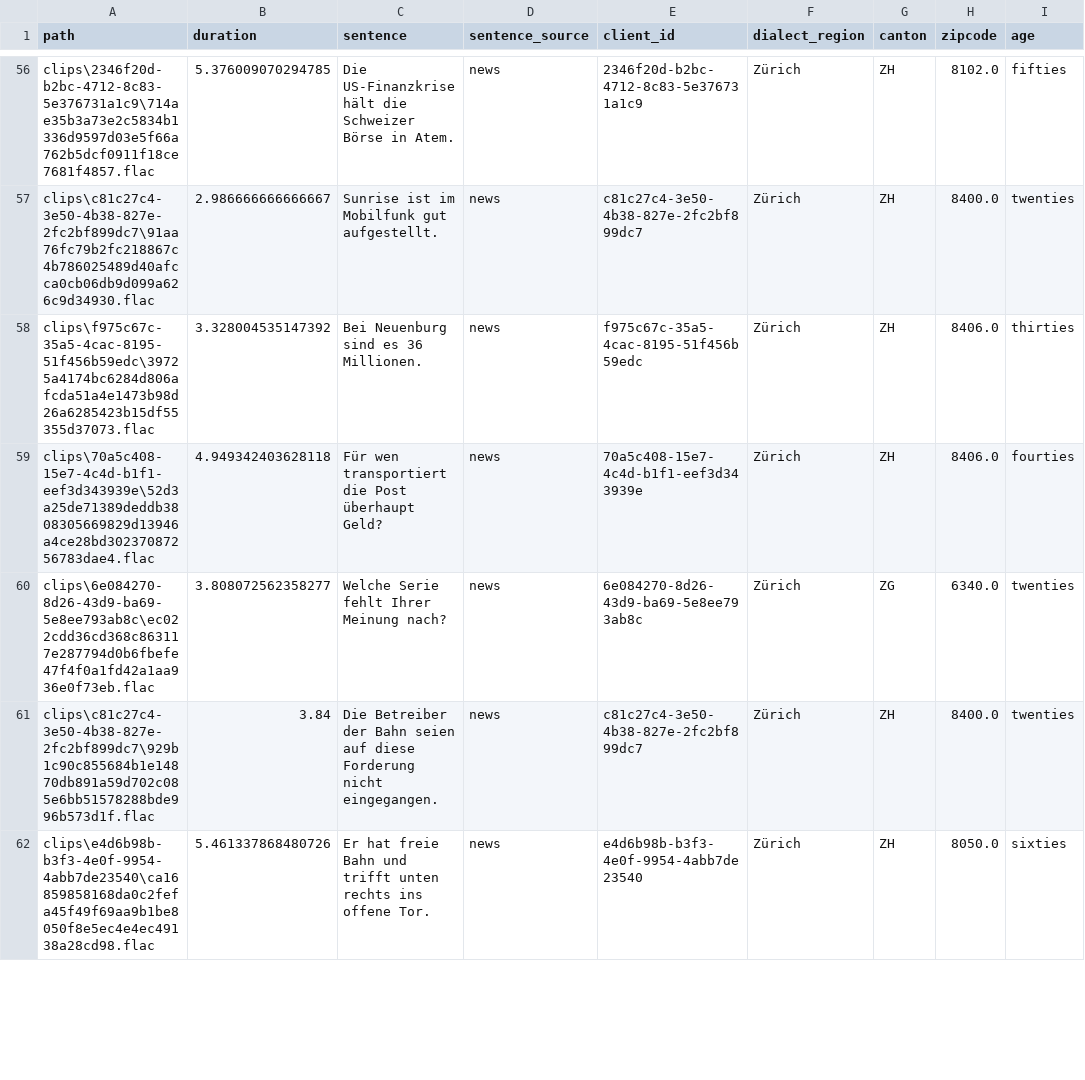
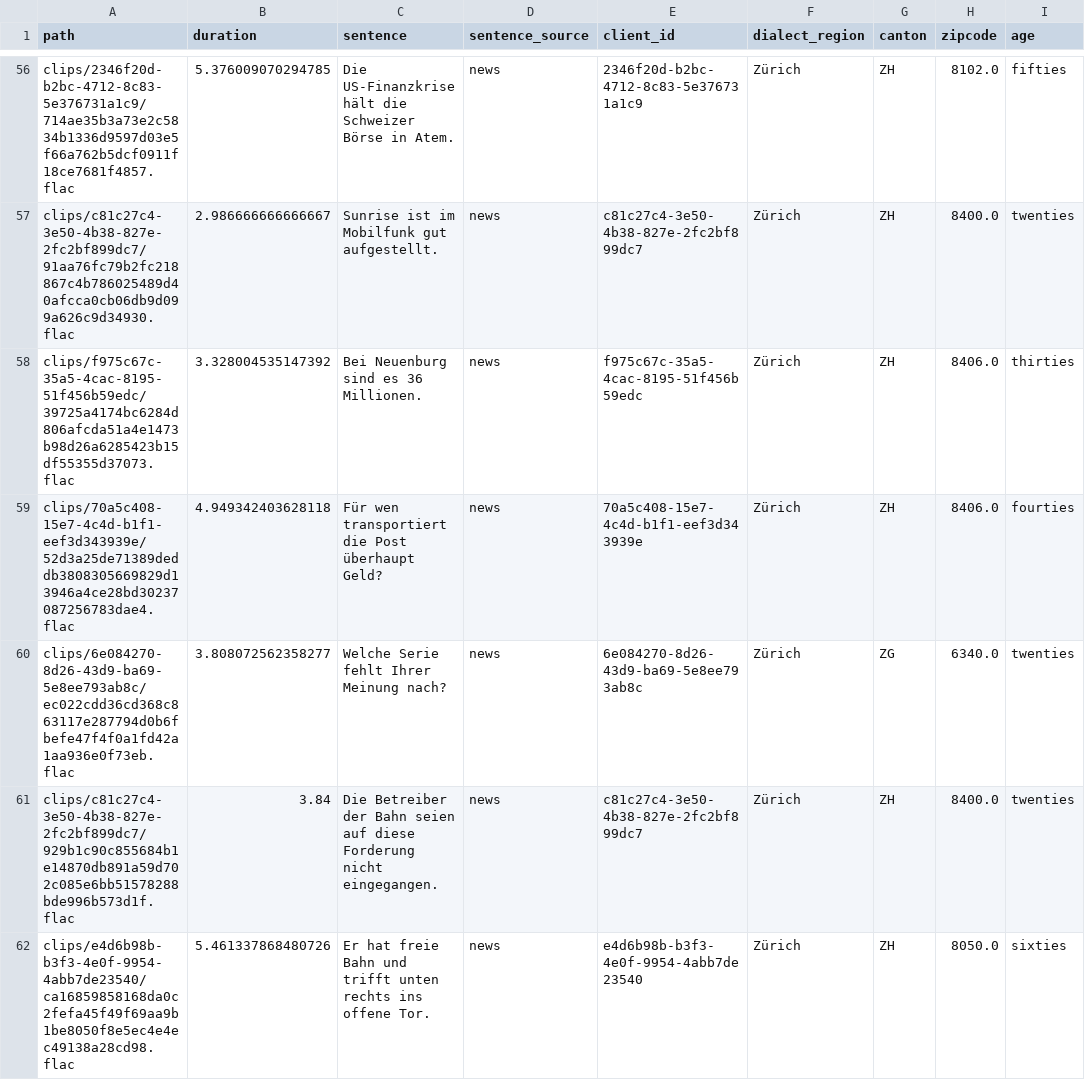
Before and after one commit to michamettler/BA-FS26_ciel_Mettler_Dialektanalyse, a TSV file: samples/subset_metadata.tsv, drawn as a sheet; only a part is shown, gaps mark what is left out; the diff covers the shown part only; the diff names each change by its address in the sheet, - before the commit and + after, or states it on an @@ line.

```diff
--- a/samples/subset_metadata.tsv
+++ b/samples/subset_metadata.tsv
-A56 (path): clips\2346f20d-b2bc-4712-8c83-5e376731a1c9\714ae35b3a73e2c5834b1336d9597d03e5f66a762b5dcf0911f18ce7681f4857.flac
+A56 (path): clips/2346f20d-b2bc-4712-8c83-5e376731a1c9/714ae35b3a73e2c5834b1336d9597d03e5f66a762b5dcf0911f18ce7681f4857.flac
-A57 (path): clips\c81c27c4-3e50-4b38-827e-2fc2bf899dc7\91aa76fc79b2fc218867c4b786025489d40afcca0cb06db9d099a626c9d34930.flac
+A57 (path): clips/c81c27c4-3e50-4b38-827e-2fc2bf899dc7/91aa76fc79b2fc218867c4b786025489d40afcca0cb06db9d099a626c9d34930.flac
-A58 (path): clips\f975c67c-35a5-4cac-8195-51f456b59edc\39725a4174bc6284d806afcda51a4e1473b98d26a6285423b15df55355d37073.flac
+A58 (path): clips/f975c67c-35a5-4cac-8195-51f456b59edc/39725a4174bc6284d806afcda51a4e1473b98d26a6285423b15df55355d37073.flac
-A59 (path): clips\70a5c408-15e7-4c4d-b1f1-eef3d343939e\52d3a25de71389deddb3808305669829d13946a4ce28bd30237087256783dae4.flac
+A59 (path): clips/70a5c408-15e7-4c4d-b1f1-eef3d343939e/52d3a25de71389deddb3808305669829d13946a4ce28bd30237087256783dae4.flac
-A60 (path): clips\6e084270-8d26-43d9-ba69-5e8ee793ab8c\ec022cdd36cd368c863117e287794d0b6fbefe47f4f0a1fd42a1aa936e0f73eb.flac
+A60 (path): clips/6e084270-8d26-43d9-ba69-5e8ee793ab8c/ec022cdd36cd368c863117e287794d0b6fbefe47f4f0a1fd42a1aa936e0f73eb.flac
-A61 (path): clips\c81c27c4-3e50-4b38-827e-2fc2bf899dc7\929b1c90c855684b1e14870db891a59d702c085e6bb51578288bde996b573d1f.flac
+A61 (path): clips/c81c27c4-3e50-4b38-827e-2fc2bf899dc7/929b1c90c855684b1e14870db891a59d702c085e6bb51578288bde996b573d1f.flac
-A62 (path): clips\e4d6b98b-b3f3-4e0f-9954-4abb7de23540\ca16859858168da0c2fefa45f49f69aa9b1be8050f8e5ec4e4ec49138a28cd98.flac
+A62 (path): clips/e4d6b98b-b3f3-4e0f-9954-4abb7de23540/ca16859858168da0c2fefa45f49f69aa9b1be8050f8e5ec4e4ec49138a28cd98.flac
```
Also changed, not shown: 93 edited cells elsewhere in this file, 4 other files.
